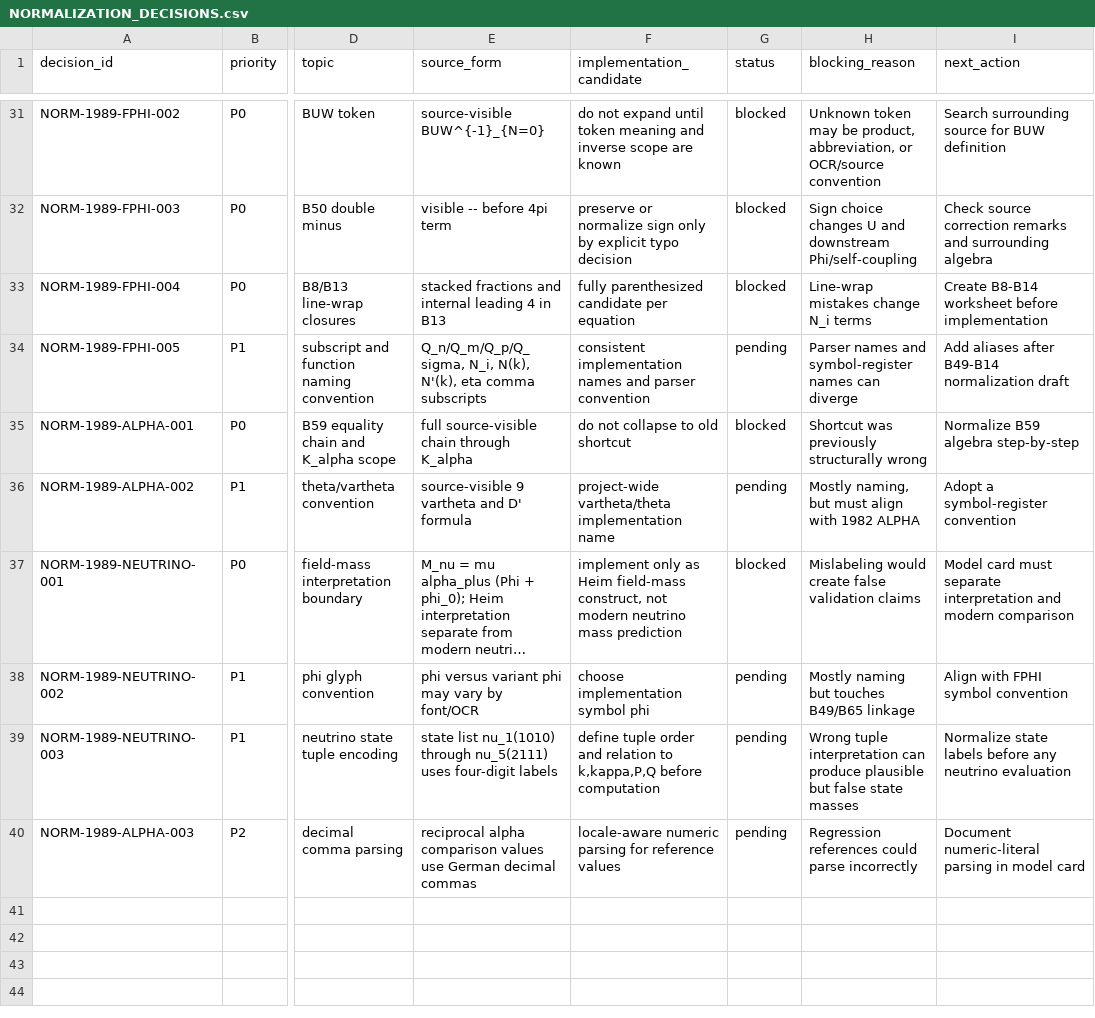
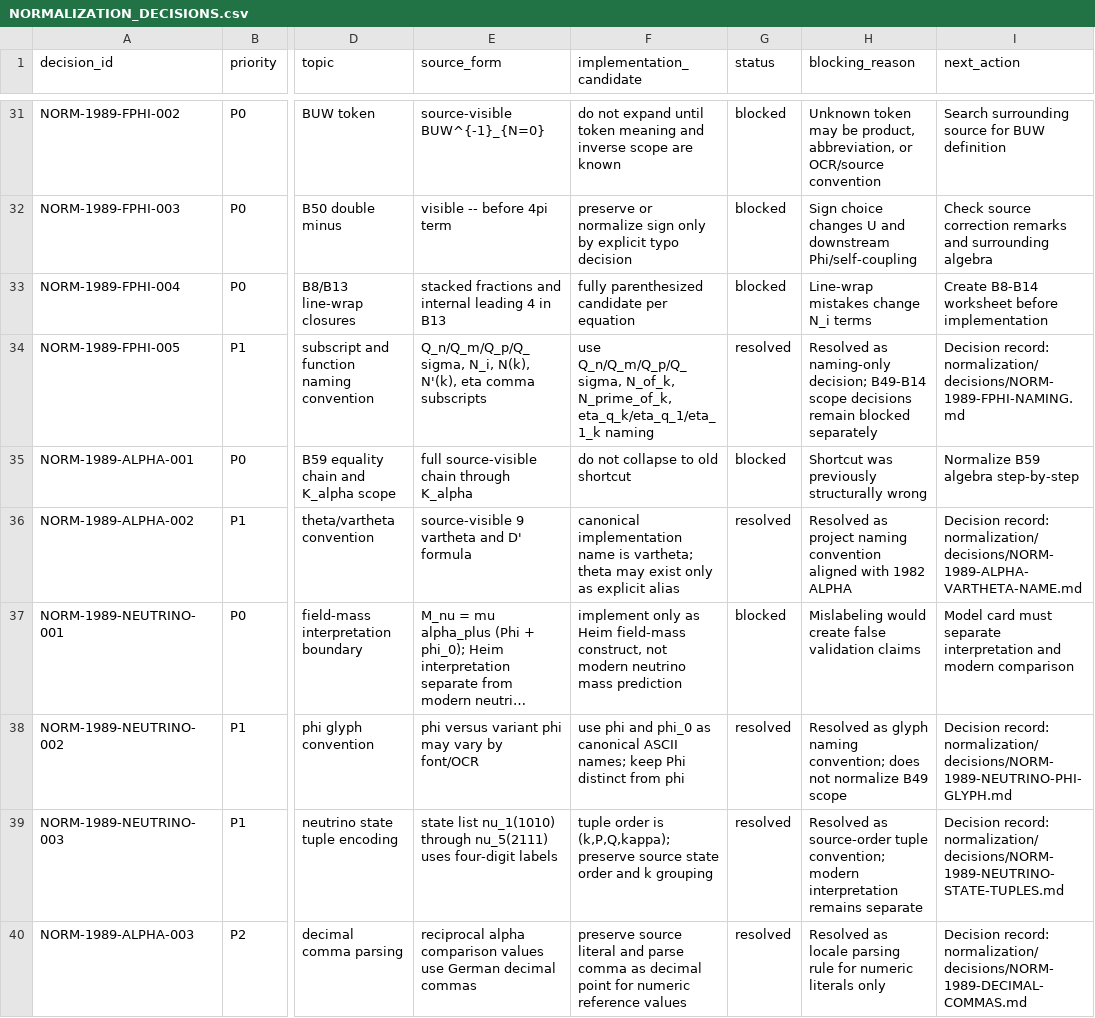
Before and after one commit to DASAElektronik/Heim_Theorie, a CSV file: 04_reconstruction/formula_library/normalization/NORMALIZATION_DECISIONS.csv, drawn as a sheet; only a part is shown, gaps mark what is left out; long unchanged cells end in …; the diff covers the shown part only; the diff names each change by its address in the sheet, - before the commit and + after, or states it on an @@ line.

```diff
--- a/04_reconstruction/formula_library/normalization/NORMALIZATION_DECISIONS.csv
+++ b/04_reconstruction/formula_library/normalization/NORMALIZATION_DECISIONS.csv
-F34 (implementation_candidate): consistent implementation names and parser convention
+F34 (implementation_candidate): use Q_n/Q_m/Q_p/Q_sigma, N_of_k, N_prime_of_k, eta_q_k/eta_q_1/eta_1_k naming
-G34 (status): pending
+G34 (status): resolved
-H34 (blocking_reason): Parser names and symbol-register names can diverge
+H34 (blocking_reason): Resolved as naming-only decision; B49-B14 scope decisions remain blocked separately
-I34 (next_action): Add aliases after B49-B14 normalization draft
+I34 (next_action): Decision record: normalization/decisions/NORM-1989-FPHI-NAMING.md
-F36 (implementation_candidate): project-wide vartheta/theta implementation name
+F36 (implementation_candidate): canonical implementation name is vartheta; theta may exist only as explicit alias
-G36 (status): pending
+G36 (status): resolved
-H36 (blocking_reason): Mostly naming, but must align with 1982…
+H36 (blocking_reason): Resolved as project naming convention aligned with 1982…
-I36 (next_action): Adopt a symbol-register convention
+I36 (next_action): Decision record: normalization/decisions/NORM-1989-ALPHA-VARTHETA-NAME.md
-F38 (implementation_candidate): choose implementation symbol phi
+F38 (implementation_candidate): use phi and phi_0 as canonical ASCII names; keep Phi distinct from phi
-G38:G40 (status): pending
+G38:G40 (status): resolved
-H38 (blocking_reason): Mostly naming but touches B49/B65 linkage
+H38 (blocking_reason): Resolved as glyph naming convention; does not normalize B49 scope
-I38 (next_action): Align with FPHI symbol convention
+I38 (next_action): Decision record: normalization/decisions/NORM-1989-NEUTRINO-PHI-GLYPH.md
-F39 (implementation_candidate): define tuple order and relation to k,kappa,P,Q before computation
+F39 (implementation_candidate): tuple order is (k,P,Q,kappa); preserve source state order and k grouping
-H39 (blocking_reason): Wrong tuple interpretation can produce plausible but false state masses
+H39 (blocking_reason): Resolved as source-order tuple convention; modern interpretation remains separate
-I39 (next_action): Normalize state labels before any neutrino evaluation
+I39 (next_action): Decision record: normalization/decisions/NORM-1989-NEUTRINO-STATE-TUPLES.md
-F40 (implementation_candidate): locale-aware numeric parsing for reference values
+F40 (implementation_candidate): preserve source literal and parse comma as decimal point for numeric reference values
-H40 (blocking_reason): Regression references could parse incorrectly
+H40 (blocking_reason): Resolved as locale parsing rule for numeric literals only
-I40 (next_action): Document numeric-literal parsing in model card
+I40 (next_action): Decision record: normalization/decisions/NORM-1989-DECIMAL-COMMAS.md
```
Also changed, not shown: 31 edited cells elsewhere in this file, 04_reconstruction/formula_library/symbols/symbol_register.csv, 25 other files.
